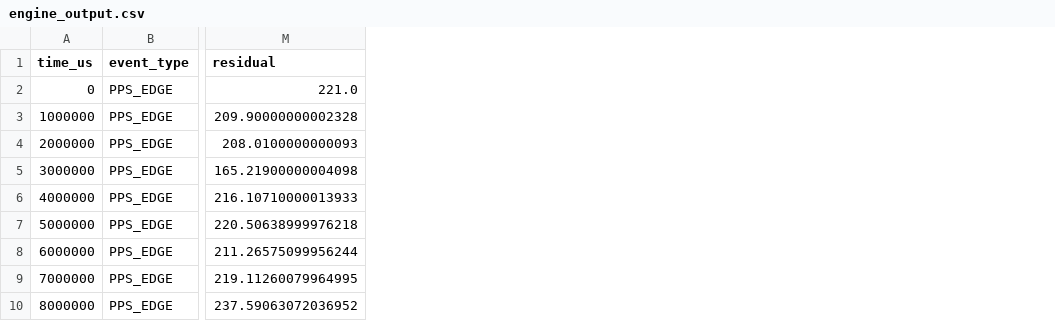
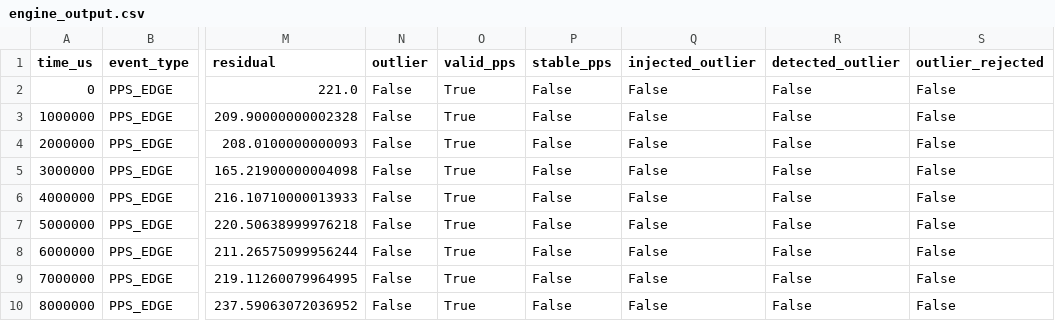
Before and after one commit to huowj/dca_engine, a CSV file: mock_output/drift_slow/engine_output.csv, drawn as a sheet; only a part is shown, gaps mark what is left out; the diff names each change by its address in the sheet, - before the commit and + after, or states it on an @@ line.

```diff
--- a/mock_output/drift_slow/engine_output.csv
+++ b/mock_output/drift_slow/engine_output.csv
+column N (outlier), rows 2-10: all False
+column O (valid_pps), rows 2-10: all True
+column P (stable_pps), rows 2-10: all False
+column Q (injected_outlier), rows 2-10: all False
+column R (detected_outlier), rows 2-10: all False
+column S (outlier_rejected), rows 2-10: all False
```
Also changed, not shown: mock_output/jitter_spike/engine_output.csv, mock_output/normal/engine_output.csv, 12 other files.
